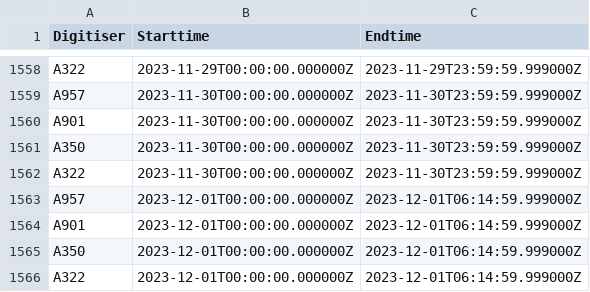
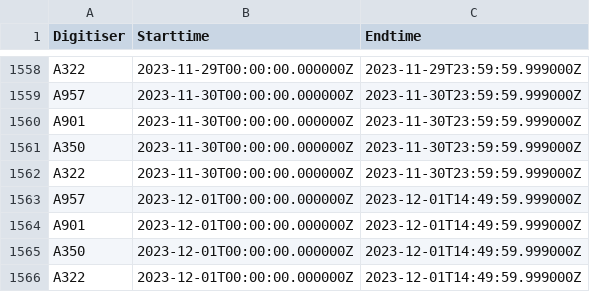
Before and after one commit to nlanget/Aaknes-borehole, a CSV file: data/availability/data_availability_2023.csv, drawn as a sheet; only a part is shown, gaps mark what is left out.

```diff
--- a/data/availability/data_availability_2023.csv
+++ b/data/availability/data_availability_2023.csv
@@ -1562,5 +1562,5 @@ A350	2023-11-30T00:00:00.000000Z	2023-11-30T23:59:59.999000Z
 A322	2023-11-30T00:00:00.000000Z	2023-11-30T23:59:59.999000Z
-A957	2023-12-01T00:00:00.000000Z	2023-12-01T06:14:59.999000Z
-A901	2023-12-01T00:00:00.000000Z	2023-12-01T06:14:59.999000Z
-A350	2023-12-01T00:00:00.000000Z	2023-12-01T06:14:59.999000Z
-A322	2023-12-01T00:00:00.000000Z	2023-12-01T06:14:59.999000Z
+A957	2023-12-01T00:00:00.000000Z	2023-12-01T14:49:59.999000Z
+A901	2023-12-01T00:00:00.000000Z	2023-12-01T14:49:59.999000Z
+A350	2023-12-01T00:00:00.000000Z	2023-12-01T14:49:59.999000Z
+A322	2023-12-01T00:00:00.000000Z	2023-12-01T14:49:59.999000Z
```
Also changed, not shown: data/detection/Borehole_detection_2023-11.csv, data/detection/test_detections.csv, 1 other file.
